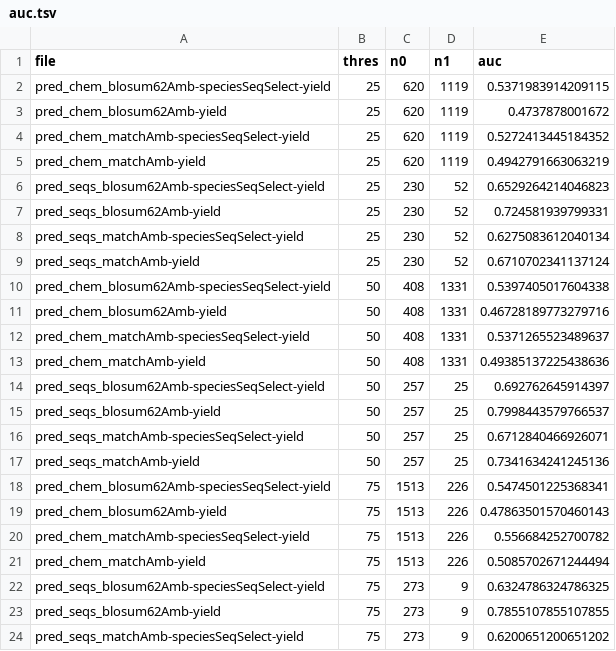
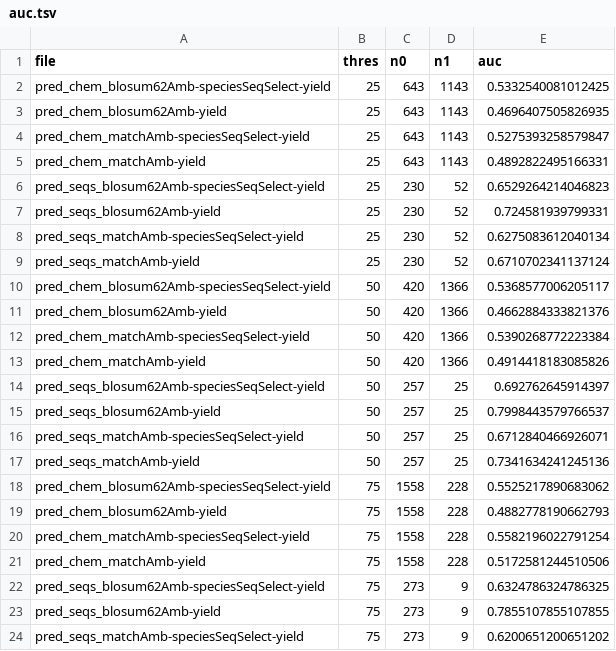
Before and after one commit to degnbol/GASP, a TSV file: results/10-experimentalValidation/auc.tsv, drawn as a sheet; only a part is shown.

```diff
--- a/results/10-experimentalValidation/auc.tsv
+++ b/results/10-experimentalValidation/auc.tsv
@@ -1,6 +1,6 @@
 file	thres	n0	n1	auc
-pred_chem_blosum62Amb-speciesSeqSelect-yield	25	620	1119	0.5371983914209115
-pred_chem_blosum62Amb-yield	25	620	1119	0.4737878001672
-pred_chem_matchAmb-speciesSeqSelect-yield	25	620	1119	0.5272413445184352
-pred_chem_matchAmb-yield	25	620	1119	0.4942791663063219
+pred_chem_blosum62Amb-speciesSeqSelect-yield	25	643	1143	0.5332540081012425
+pred_chem_blosum62Amb-yield	25	643	1143	0.4696407505826935
+pred_chem_matchAmb-speciesSeqSelect-yield	25	643	1143	0.5275393258579847
+pred_chem_matchAmb-yield	25	643	1143	0.4892822495166331
 pred_seqs_blosum62Amb-speciesSeqSelect-yield	25	230	52	0.6529264214046823
@@ -9,6 +9,6 @@ pred_seqs_matchAmb-speciesSeqSelect-yield	25	230	52	0.6275083612040134
 pred_seqs_matchAmb-yield	25	230	52	0.6710702341137124
-pred_chem_blosum62Amb-speciesSeqSelect-yield	50	408	1331	0.5397405017604338
-pred_chem_blosum62Amb-yield	50	408	1331	0.46728189773279716
-pred_chem_matchAmb-speciesSeqSelect-yield	50	408	1331	0.5371265523489637
-pred_chem_matchAmb-yield	50	408	1331	0.49385137225438636
+pred_chem_blosum62Amb-speciesSeqSelect-yield	50	420	1366	0.5368577006205117
+pred_chem_blosum62Amb-yield	50	420	1366	0.4662884333821376
+pred_chem_matchAmb-speciesSeqSelect-yield	50	420	1366	0.5390268772223384
+pred_chem_matchAmb-yield	50	420	1366	0.4914418183085826
 pred_seqs_blosum62Amb-speciesSeqSelect-yield	50	257	25	0.692762645914397
@@ -17,6 +17,6 @@ pred_seqs_matchAmb-speciesSeqSelect-yield	50	257	25	0.6712840466926071
 pred_seqs_matchAmb-yield	50	257	25	0.7341634241245136
-pred_chem_blosum62Amb-speciesSeqSelect-yield	75	1513	226	0.5474501225368341
-pred_chem_blosum62Amb-yield	75	1513	226	0.47863501570460143
-pred_chem_matchAmb-speciesSeqSelect-yield	75	1513	226	0.556684252700782
-pred_chem_matchAmb-yield	75	1513	226	0.5085702671244494
+pred_chem_blosum62Amb-speciesSeqSelect-yield	75	1558	228	0.5525217890683062
+pred_chem_blosum62Amb-yield	75	1558	228	0.4882778190662793
+pred_chem_matchAmb-speciesSeqSelect-yield	75	1558	228	0.5582196022791254
+pred_chem_matchAmb-yield	75	1558	228	0.5172581244510506
 pred_seqs_blosum62Amb-speciesSeqSelect-yield	75	273	9	0.6324786324786325
```
Also changed, not shown: results/10-experimentalValidation/corr.tsv.
